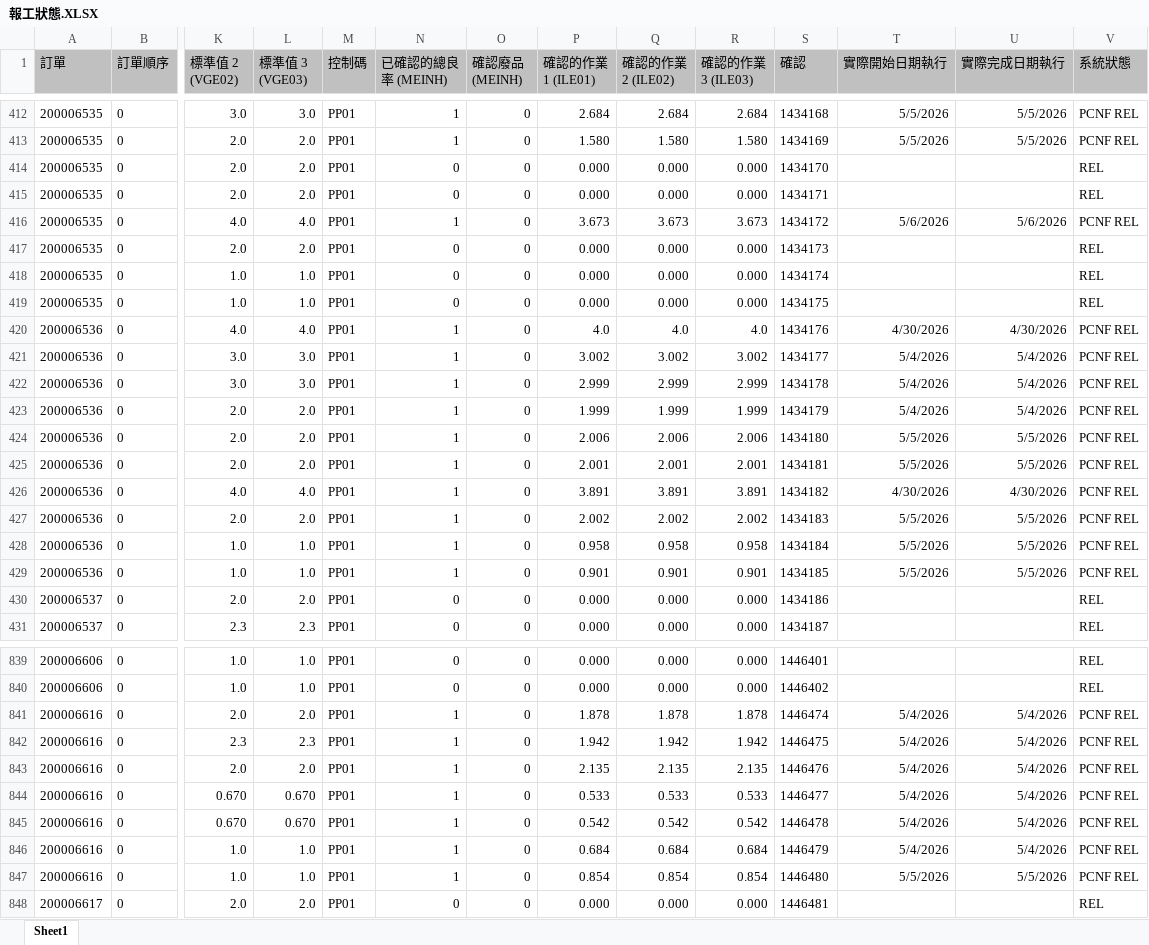
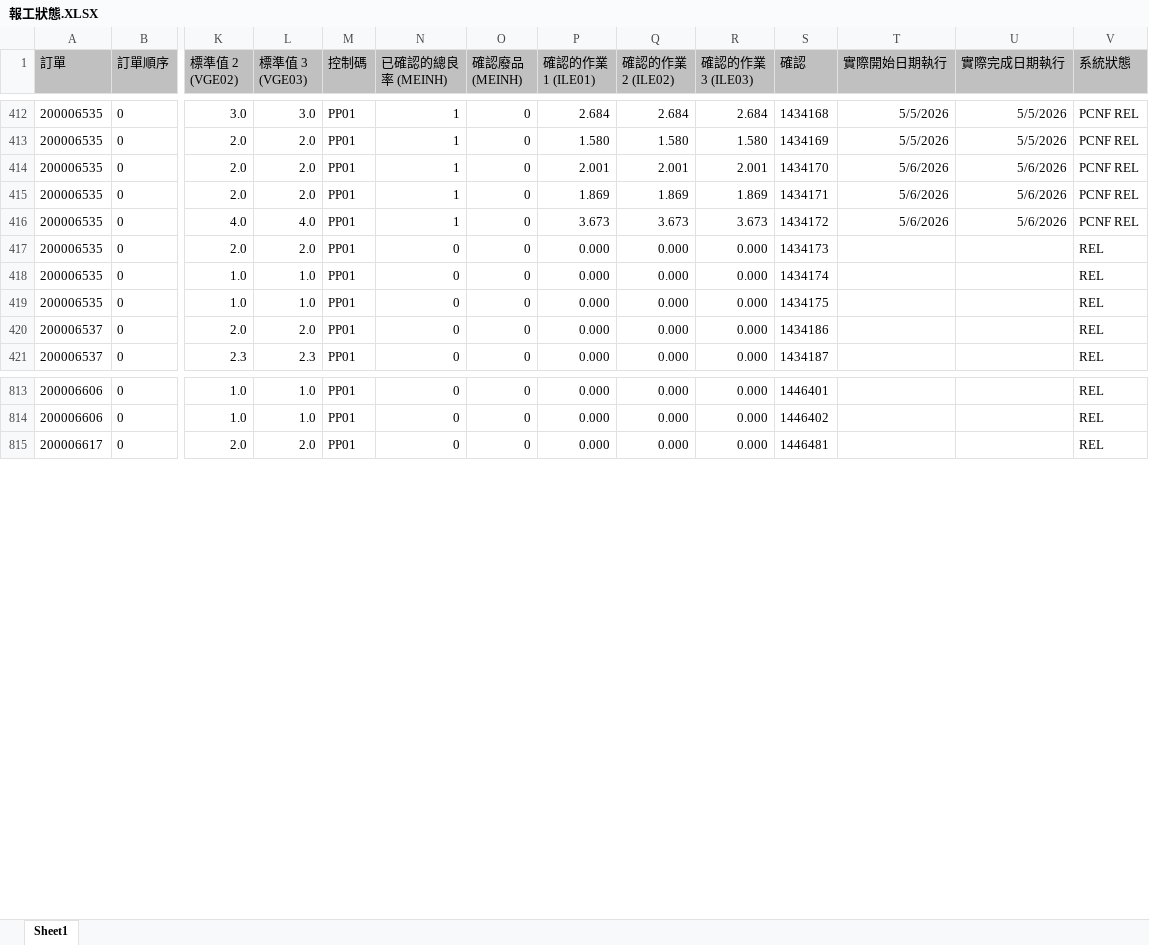
Before and after one commit to june8513/-, an Excel workbook: Newdata/報工狀態.XLSX, sheet Sheet1, drawn as a sheet; only a part is shown, gaps mark what is left out; values as stored, in another font and other column widths than the file's, no borders; rows hold the shown columns only; the diff covers the shown part only; the diff names each change by its address in the sheet, - before the commit and + after, or states it on an @@ line.

```diff
--- a/Newdata/報工狀態.XLSX (sheet Sheet1)
+++ b/Newdata/報工狀態.XLSX (sheet Sheet1)
-N414:N415 (已確認的總良率 (MEINH)): 0
+N414:N415 (已確認的總良率 (MEINH)): 1
-P414 (確認的作業 1 (ILE01)): 0.000
+P414 (確認的作業 1 (ILE01)): 2.001
-Q414 (確認的作業 2 (ILE02)): 0.000
+Q414 (確認的作業 2 (ILE02)): 2.001
-R414 (確認的作業 3 (ILE03)): 0.000
+R414 (確認的作業 3 (ILE03)): 2.001
-T414:T415 (實際開始日期執行): (empty)
+T414:T415 (實際開始日期執行): 5/6/2026
-U414:U415 (實際完成日期執行): (empty)
+U414:U415 (實際完成日期執行): 5/6/2026
-V414:V415 (系統狀態): REL
+V414:V415 (系統狀態): PCNF REL
-P415 (確認的作業 1 (ILE01)): 0.000
+P415 (確認的作業 1 (ILE01)): 1.869
-Q415 (確認的作業 2 (ILE02)): 0.000
+Q415 (確認的作業 2 (ILE02)): 1.869
-R415 (確認的作業 3 (ILE03)): 0.000
+R415 (確認的作業 3 (ILE03)): 1.869
-row 420: 200006536 | 0 | 4.0 | 4.0 | PP01 | 1 | 0 | 4.0 | 4.0 | 4.0 | 1434176 | 4/30/2026 | 4/30/2026 | PCNF REL
-row 421: 200006536 | 0 | 3.0 | 3.0 | PP01 | 1 | 0 | 3.002 | 3.002 | 3.002 | 1434177 | 5/4/2026 | 5/4/2026 | PCNF REL
-row 422: 200006536 | 0 | 3.0 | 3.0 | PP01 | 1 | 0 | 2.999 | 2.999 | 2.999 | 1434178 | 5/4/2026 | 5/4/2026 | PCNF REL
-row 423: 200006536 | 0 | 2.0 | 2.0 | PP01 | 1 | 0 | 1.999 | 1.999 | 1.999 | 1434179 | 5/4/2026 | 5/4/2026 | PCNF REL
-row 424: 200006536 | 0 | 2.0 | 2.0 | PP01 | 1 | 0 | 2.006 | 2.006 | 2.006 | 1434180 | 5/5/2026 | 5/5/2026 | PCNF REL
-row 425: 200006536 | 0 | 2.0 | 2.0 | PP01 | 1 | 0 | 2.001 | 2.001 | 2.001 | 1434181 | 5/5/2026 | 5/5/2026 | PCNF REL
-row 426: 200006536 | 0 | 4.0 | 4.0 | PP01 | 1 | 0 | 3.891 | 3.891 | 3.891 | 1434182 | 4/30/2026 | 4/30/2026 | PCNF REL
-row 427: 200006536 | 0 | 2.0 | 2.0 | PP01 | 1 | 0 | 2.002 | 2.002 | 2.002 | 1434183 | 5/5/2026 | 5/5/2026 | PCNF REL
-row 428: 200006536 | 0 | 1.0 | 1.0 | PP01 | 1 | 0 | 0.958 | 0.958 | 0.958 | 1434184 | 5/5/2026 | 5/5/2026 | PCNF REL
-row 429: 200006536 | 0 | 1.0 | 1.0 | PP01 | 1 | 0 | 0.901 | 0.901 | 0.901 | 1434185 | 5/5/2026 | 5/5/2026 | PCNF REL
-row 841: 200006616 | 0 | 2.0 | 2.0 | PP01 | 1 | 0 | 1.878 | 1.878 | 1.878 | 1446474 | 5/4/2026 | 5/4/2026 | PCNF REL
-row 842: 200006616 | 0 | 2.3 | 2.3 | PP01 | 1 | 0 | 1.942 | 1.942 | 1.942 | 1446475 | 5/4/2026 | 5/4/2026 | PCNF REL
-row 843: 200006616 | 0 | 2.0 | 2.0 | PP01 | 1 | 0 | 2.135 | 2.135 | 2.135 | 1446476 | 5/4/2026 | 5/4/2026 | PCNF REL
-row 844: 200006616 | 0 | 0.670 | 0.670 | PP01 | 1 | 0 | 0.533 | 0.533 | 0.533 | 1446477 | 5/4/2026 | 5/4/2026 | PCNF REL
-row 845: 200006616 | 0 | 0.670 | 0.670 | PP01 | 1 | 0 | 0.542 | 0.542 | 0.542 | 1446478 | 5/4/2026 | 5/4/2026 | PCNF REL
-row 846: 200006616 | 0 | 1.0 | 1.0 | PP01 | 1 | 0 | 0.684 | 0.684 | 0.684 | 1446479 | 5/4/2026 | 5/4/2026 | PCNF REL
-row 847: 200006616 | 0 | 1.0 | 1.0 | PP01 | 1 | 0 | 0.854 | 0.854 | 0.854 | 1446480 | 5/5/2026 | 5/5/2026 | PCNF REL
```
Also changed, not shown: 38 removed rows and 146 edited cells elsewhere in this sheet, Newdata/今日入庫.xlsx, Newdata/已訂未交.XLSX, 26 other files.
